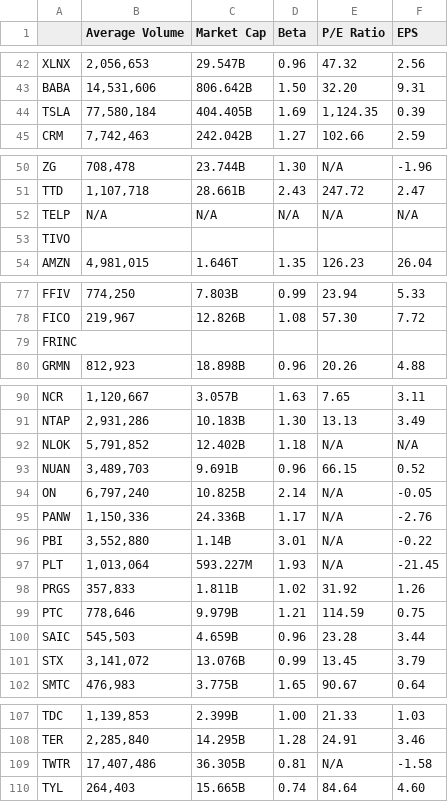
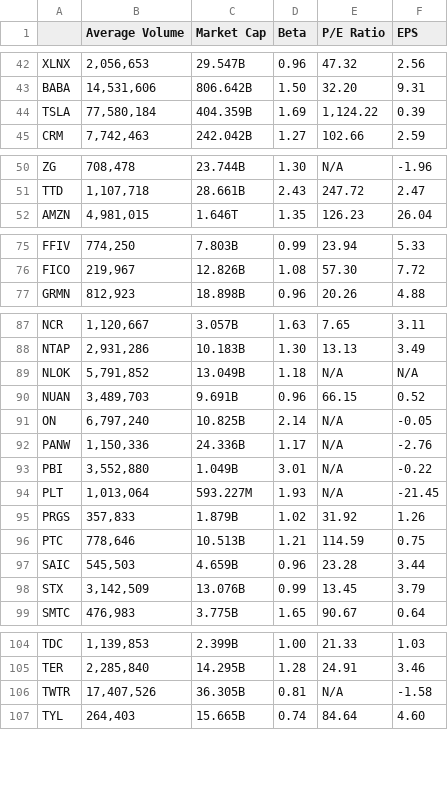
Before and after one commit to anthstone/EduQuant-Project-Data-Focused-Python, a CSV file: data/finance_stats.csv, drawn as a sheet; only a part is shown, gaps mark what is left out.

```diff
--- a/data/finance_stats.csv
+++ b/data/finance_stats.csv
@@ -43,3 +43,3 @@ XLNX,"2,056,653",29.547B,0.96,47.32,2.56
 BABA,"14,531,606",806.642B,1.50,32.20,9.31
-TSLA,"77,580,184",404.405B,1.69,"1,124.35",0.39
+TSLA,"77,580,184",404.359B,1.69,"1,124.22",0.39
 CRM,"7,742,463",242.042B,1.27,102.66,2.59
@@ -51,4 +51,2 @@ ZG,"708,478",23.744B,1.30,N/A,-1.96
 TTD,"1,107,718",28.661B,2.43,247.72,2.47
-TELP,N/A,N/A,N/A,N/A,N/A
-TIVO,,,,,
 AMZN,"4,981,015",1.646T,1.35,126.23,26.04
@@ -78,3 +76,2 @@ FFIV,"774,250",7.803B,0.99,23.94,5.33
 FICO,"219,967",12.826B,1.08,57.30,7.72
-FRINC,,,,,
 GRMN,"812,923",18.898B,0.96,20.26,4.88
@@ -91,3 +88,3 @@ NCR,"1,120,667",3.057B,1.63,7.65,3.11
 NTAP,"2,931,286",10.183B,1.30,13.13,3.49
-NLOK,"5,791,852",12.402B,1.18,N/A,N/A
+NLOK,"5,791,852",13.049B,1.18,N/A,N/A
 NUAN,"3,489,703",9.691B,0.96,66.15,0.52
@@ -95,8 +92,8 @@ ON,"6,797,240",10.825B,2.14,N/A,-0.05
 PANW,"1,150,336",24.336B,1.17,N/A,-2.76
-PBI,"3,552,880",1.14B,3.01,N/A,-0.22
+PBI,"3,552,880",1.049B,3.01,N/A,-0.22
 PLT,"1,013,064",593.227M,1.93,N/A,-21.45
-PRGS,"357,833",1.811B,1.02,31.92,1.26
-PTC,"778,646",9.979B,1.21,114.59,0.75
+PRGS,"357,833",1.879B,1.02,31.92,1.26
+PTC,"778,646",10.513B,1.21,114.59,0.75
 SAIC,"545,503",4.659B,0.96,23.28,3.44
-STX,"3,141,072",13.076B,0.99,13.45,3.79
+STX,"3,142,509",13.076B,0.99,13.45,3.79
 SMTC,"476,983",3.775B,1.65,90.67,0.64
@@ -108,3 +105,3 @@ TDC,"1,139,853",2.399B,1.00,21.33,1.03
 TER,"2,285,840",14.295B,1.28,24.91,3.46
-TWTR,"17,407,486",36.305B,0.81,N/A,-1.58
+TWTR,"17,407,526",36.305B,0.81,N/A,-1.58
 TYL,"264,403",15.665B,0.74,84.64,4.60
```
Also changed, not shown: data/closing_prices.csv, 5 other files.
